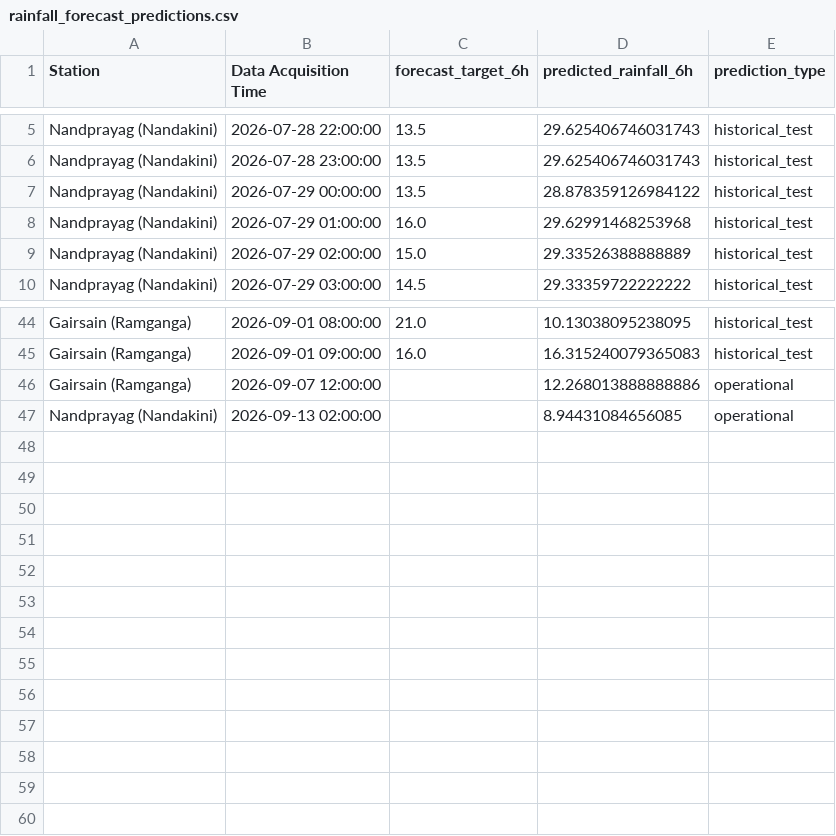
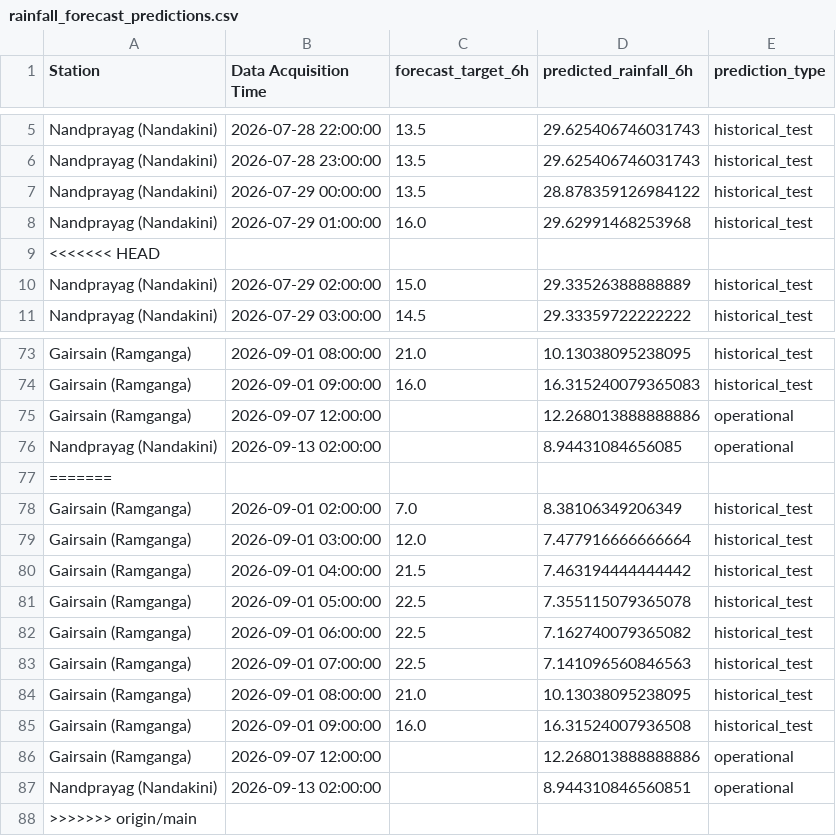
Before and after one commit to anushkaragarwal/TRINETRA, a CSV file: data/rainfall/processed/rainfall_forecast_predictions.csv, drawn as a sheet; only a part is shown, gaps mark what is left out; the diff covers the shown part only.

```diff
--- a/data/rainfall/processed/rainfall_forecast_predictions.csv
+++ b/data/rainfall/processed/rainfall_forecast_predictions.csv
@@ -8,2 +8,3 @@ Nandprayag (Nandakini),2026-07-29 00:00:00,13.5,28.878359126984122,historical_te
 Nandprayag (Nandakini),2026-07-29 01:00:00,16.0,29.62991468253968,historical_test
+<<<<<<< HEAD
 Nandprayag (Nandakini),2026-07-29 02:00:00,15.0,29.33526388888889,historical_test
@@ -47 +76,13 @@ Gairsain (Ramganga),2026-09-07 12:00:00,,12.268013888888886,operational
 Nandprayag (Nandakini),2026-09-13 02:00:00,,8.94431084656085,operational
+=======
+Gairsain (Ramganga),2026-09-01 02:00:00,7.0,8.38106349206349,historical_test
+Gairsain (Ramganga),2026-09-01 03:00:00,12.0,7.477916666666664,historical_test
+Gairsain (Ramganga),2026-09-01 04:00:00,21.5,7.463194444444442,historical_test
+Gairsain (Ramganga),2026-09-01 05:00:00,22.5,7.355115079365078,historical_test
+Gairsain (Ramganga),2026-09-01 06:00:00,22.5,7.162740079365082,historical_test
+Gairsain (Ramganga),2026-09-01 07:00:00,22.5,7.141096560846563,historical_test
+Gairsain (Ramganga),2026-09-01 08:00:00,21.0,10.13038095238095,historical_test
+Gairsain (Ramganga),2026-09-01 09:00:00,16.0,16.31524007936508,historical_test
+Gairsain (Ramganga),2026-09-07 12:00:00,,12.268013888888886,operational
+Nandprayag (Nandakini),2026-09-13 02:00:00,,8.944310846560851,operational
+>>>>>>> origin/main
```
Also changed, not shown: 28 added rows elsewhere in this file, 22 other files.
